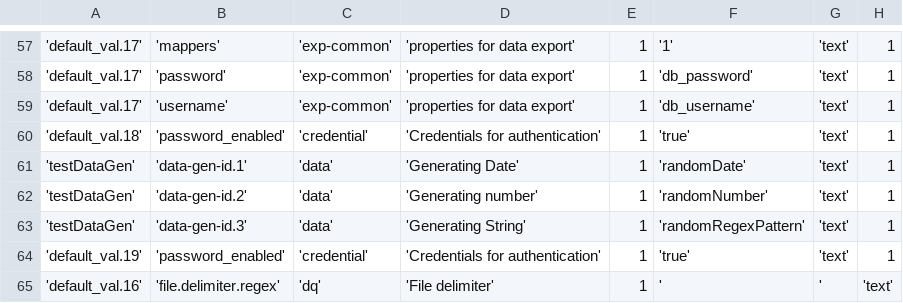
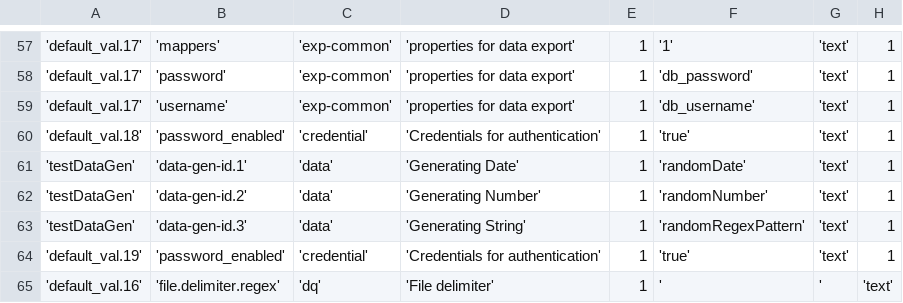
Before and after one commit to WiproOpenSource/openbdre, a CSV file: databases/setup/GeneralConfig.csv, drawn as a sheet; only a part is shown, gaps mark what is left out; the diff names each change by its address in the sheet, - before the commit and + after, or states it on an @@ line.

Commit message:
Adding Export Data from Excel button in Bulk Data Gen. of BDRE-455

```diff
--- a/databases/setup/GeneralConfig.csv
+++ b/databases/setup/GeneralConfig.csv
-D62: 'Generating number'
+D62: 'Generating Number'
```
Also changed, not shown: 4 other files.
